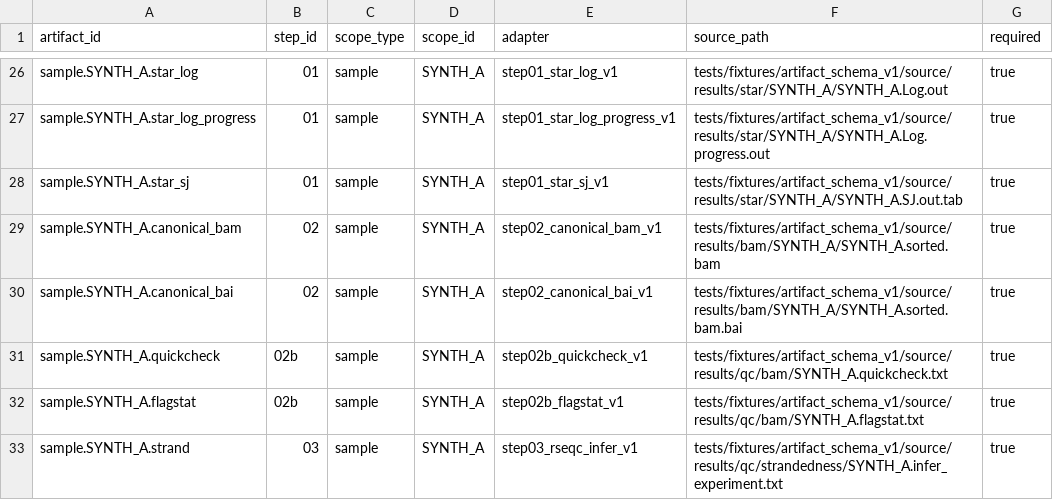
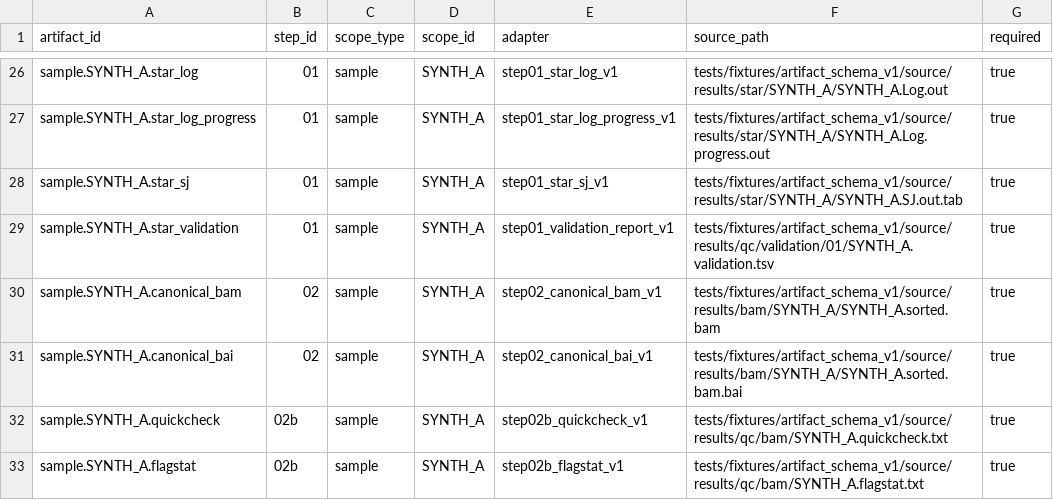
Before and after one commit to lab-cats/EMRYS, a TSV file: configs/artifact_inventory.example.tsv, drawn as a sheet; only a part is shown, gaps mark what is left out; the shorter side is filled out with more unchanged rows.

Commit message:
implement step 01 validation report

```diff
--- a/configs/artifact_inventory.example.tsv
+++ b/configs/artifact_inventory.example.tsv
@@ -28,2 +28,3 @@ sample.SYNTH_A.star_log_progress	01	sample	SYNTH_A	step01_star_log_progress_v1	t
 sample.SYNTH_A.star_sj	01	sample	SYNTH_A	step01_star_sj_v1	tests/fixtures/artifact_schema_v1/source/results/star/SYNTH_A/SYNTH_A.SJ.out.tab	true
+sample.SYNTH_A.star_validation	01	sample	SYNTH_A	step01_validation_report_v1	tests/fixtures/artifact_schema_v1/source/results/qc/validation/01/SYNTH_A.validation.tsv	true
 sample.SYNTH_A.canonical_bam	02	sample	SYNTH_A	step02_canonical_bam_v1	tests/fixtures/artifact_schema_v1/source/results/bam/SYNTH_A/SYNTH_A.sorted.bam	true
```
Also changed, not shown: 9 other files.
